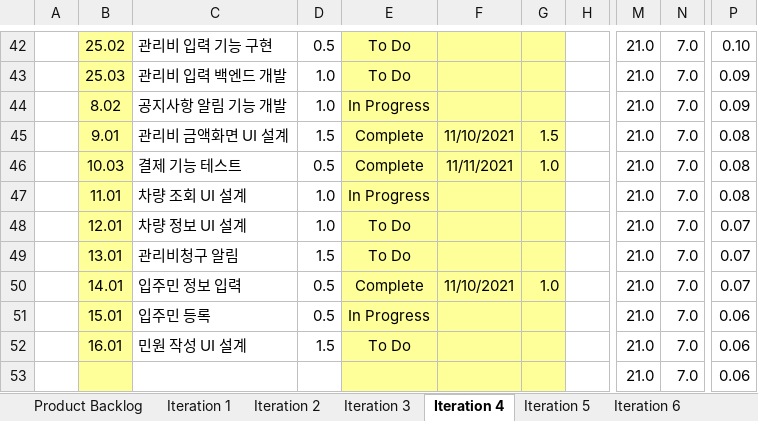
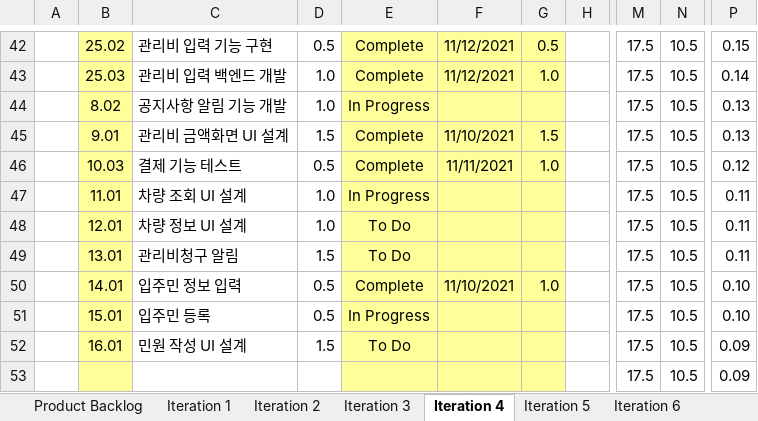
Before and after one commit to Danjinae/Proccess, an Excel workbook: 06.Brain_bdc.xlsx, sheet Iteration 4, drawn as a sheet; only a part is shown, gaps mark what is left out; values as stored, in another font and other column widths than the file's, no borders; charts and pictures and conditional formats not drawn; the diff covers the shown part only; the diff names each change by its address in the sheet, - before the commit and + after, or states it on an @@ line.

```diff
--- a/06.Brain_bdc.xlsx (sheet Iteration 4)
+++ b/06.Brain_bdc.xlsx (sheet Iteration 4)
-E42:E43: To Do
+E42:E43: Complete
-F42:F43: (empty)
+F42:F43: 11/12/2021
-G42: (empty)
+G42: 0.5
-M42:M53: 21.0
+M42:M53: 17.5
-N42:N53: 7.0
+N42:N53: 10.5
-P42: 0.10
+P42: 0.15
-G43: (empty)
+G43: 1.0
-P43: 0.09
+P43: 0.14
-P44: 0.09
+P44: 0.13
-P45: 0.08
+P45: 0.13
-P46: 0.08
+P46: 0.12
-P47: 0.08
+P47: 0.11
-P48:P49: 0.07
+P48:P49: 0.11
-P50: 0.07
+P50: 0.10
-P51: 0.06
+P51: 0.10
-P52:P53: 0.06
+P52:P53: 0.09
```
Also changed, not shown: 54 edited cells elsewhere in this sheet, charts or pictures, 1 other file.
